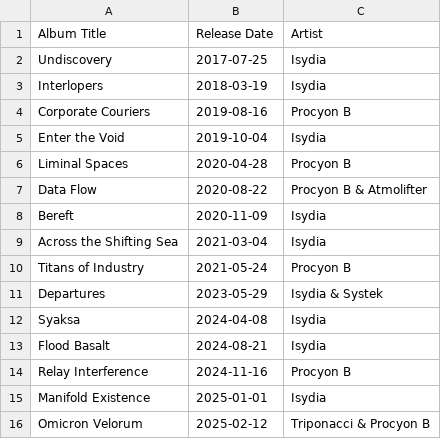
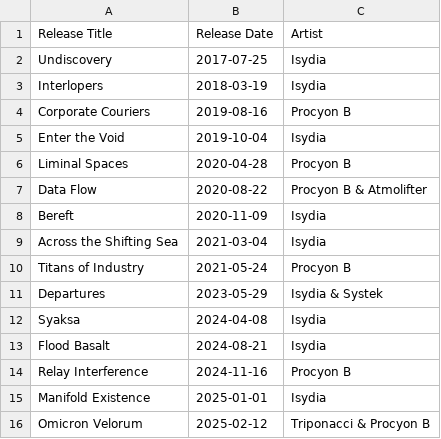
Before and after one commit to aarotaylor/syaksa, a CSV file: isydia_releases.csv, drawn as a sheet.

```diff
--- a/isydia_releases.csv
+++ b/isydia_releases.csv
@@ -1,2 +1,2 @@
-Album Title,Release Date,Artist
+Release Title,Release Date,Artist
 Undiscovery,2017-07-25,Isydia
```
Also changed, not shown: 10 other files.
